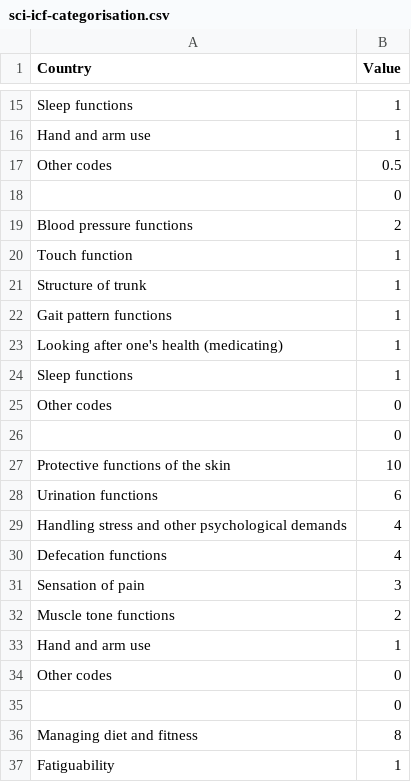
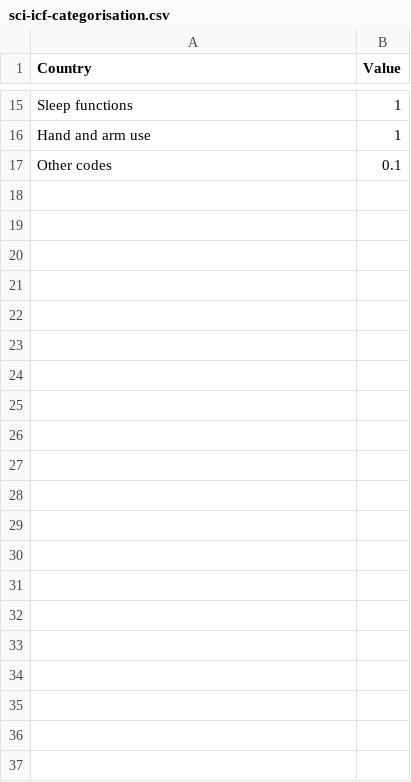
Before and after one commit to r-bernard/tester, a CSV file: sci-icf-categorisation.csv, drawn as a sheet; only a part is shown, gaps mark what is left out.

Commit message:
Update sci-icf-categorisation.csv

```diff
--- a/sci-icf-categorisation.csv
+++ b/sci-icf-categorisation.csv
@@ -16,22 +16,2 @@ Sleep functions,1
 Hand and arm use,1
-Other codes,0.5
-,0
-Blood pressure functions,2
-Touch function,1
-Structure of trunk,1
-Gait pattern functions,1
-Looking after one's health (medicating),1
-Sleep functions,1
-Other codes,0
-,0
-Protective functions of the skin,10
-Urination functions,6
-Handling stress and other psychological demands,4
-Defecation functions,4
-Sensation of pain,3
-Muscle tone functions,2
-Hand and arm use,1
-Other codes,0
-,0
-Managing diet and fitness,8
-Fatiguability,1
+Other codes,0.1
```
